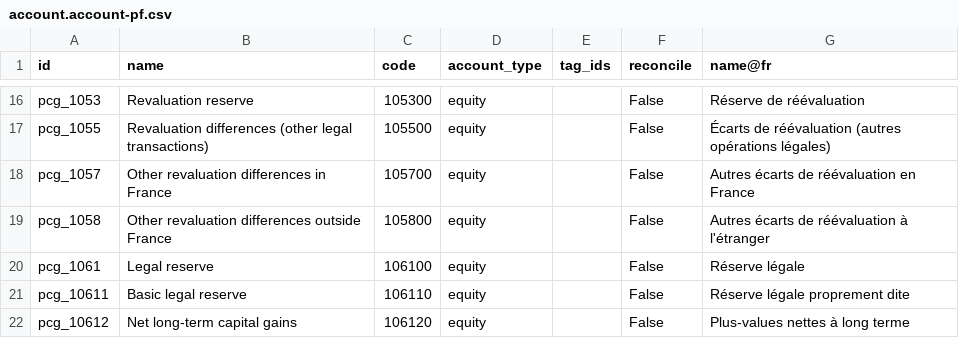
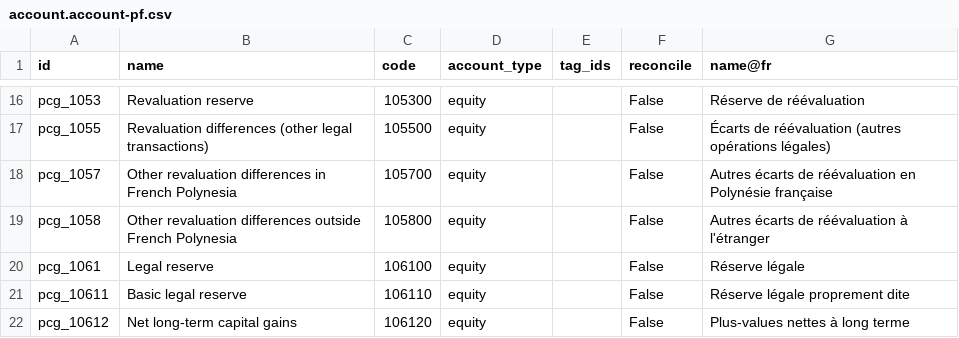
Before and after one commit to jburckel/l10n_pf, a CSV file: data/template/account.account-pf.csv, drawn as a sheet; only a part is shown, gaps mark what is left out.

```diff
--- a/data/template/account.account-pf.csv
+++ b/data/template/account.account-pf.csv
@@ -17,4 +17,4 @@ pcg_1053,Revaluation reserve,105300,equity,,False,Réserve de réévaluation
 pcg_1055,Revaluation differences (other legal transactions),105500,equity,,False,Écarts de réévaluation (autres opérations légales)
-pcg_1057,Other revaluation differences in France,105700,equity,,False,Autres écarts de réévaluation en France
-pcg_1058,Other revaluation differences outside France,105800,equity,,False,Autres écarts de réévaluation à l'étranger
+pcg_1057,Other revaluation differences in French Polynesia,105700,equity,,False,Autres écarts de réévaluation en Polynésie française
+pcg_1058,Other revaluation differences outside French Polynesia,105800,equity,,False,Autres écarts de réévaluation à l'étranger
 pcg_1061,Legal reserve,106100,equity,,False,Réserve légale
```
Also changed, not shown: 8 other files.
